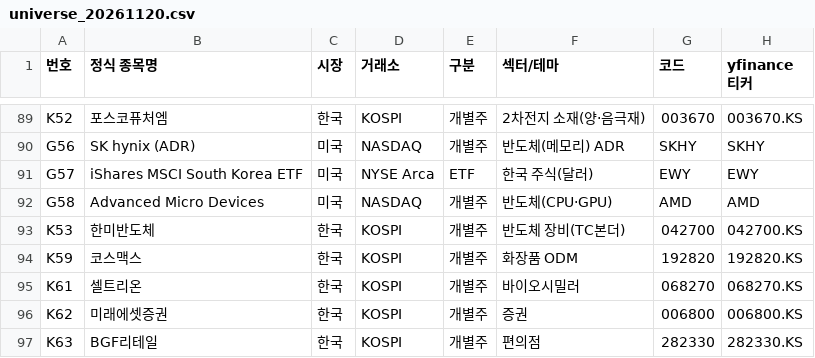
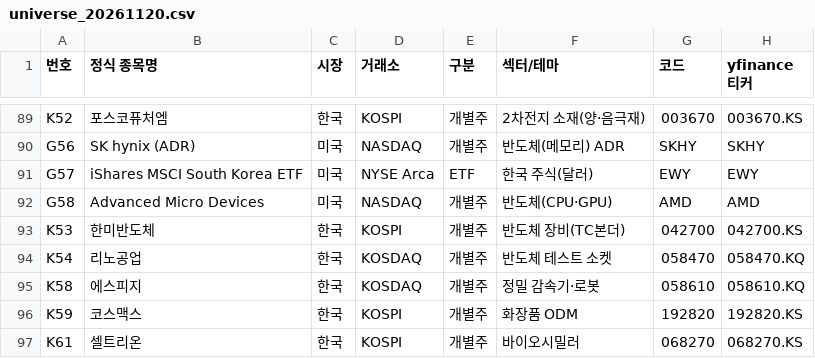
Before and after one commit to Seung-Wook-Lee/colloquium-collect, a CSV file: collect/teamq/universe_20261120.csv, drawn as a sheet; only a part is shown, gaps mark what is left out; the shorter side is filled out with more unchanged rows.

```diff
--- a/collect/teamq/universe_20261120.csv
+++ b/collect/teamq/universe_20261120.csv
@@ -93,2 +93,4 @@ G58,Advanced Micro Devices,미국,NASDAQ,개별주,반도체(CPU·GPU),AMD,AMD
 K53,한미반도체,한국,KOSPI,개별주,반도체 장비(TC본더),042700,042700.KS
+K54,리노공업,한국,KOSDAQ,개별주,반도체 테스트 소켓,058470,058470.KQ
+K58,에스피지,한국,KOSDAQ,개별주,정밀 감속기·로봇,058610,058610.KQ
 K59,코스맥스,한국,KOSPI,개별주,화장품 ODM,192820,192820.KS
```
